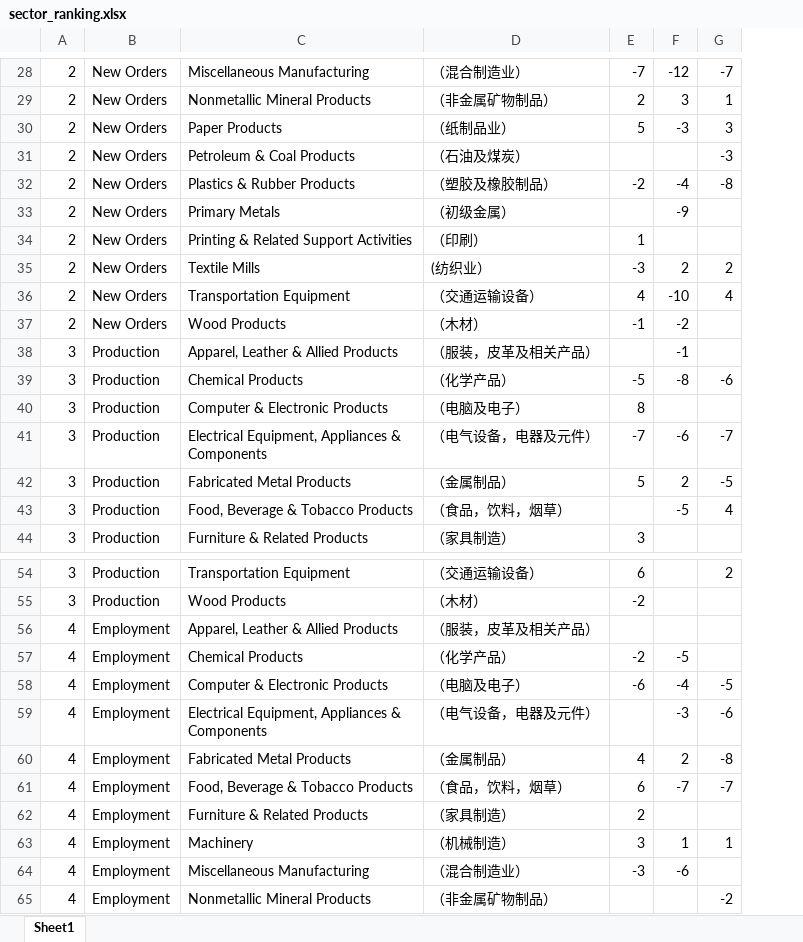
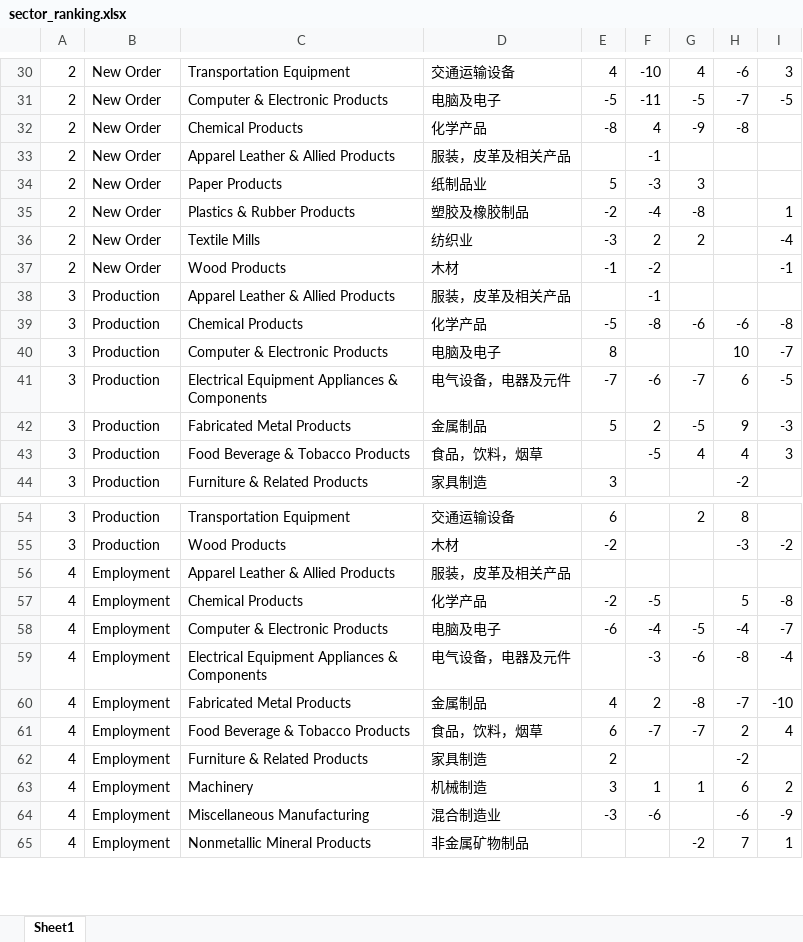
Before and after one commit to Jackylegend/python, an Excel workbook: pmi/sector_ranking.xlsx, sheet Sheet1, drawn as a sheet; only a part is shown, gaps mark what is left out; values as stored, in another font and other column widths than the file's, no cell formats; conditional formats not drawn; removed rows and columns are numbered as before the commit, all else as after; the diff covers the shown part only; the diff names each change by its address in the sheet, - before the commit and + after, or states it on an @@ line.

```diff
--- a/pmi/sector_ranking.xlsx (sheet Sheet1)
+++ b/pmi/sector_ranking.xlsx (sheet Sheet1)
-column D, rows 28-30: （混合制造业） | （非金属矿物制品） | （纸制品业）; row 32: （塑胶及橡胶制品）; row 35: (纺织业）; rows 37-44: （木材） | （服装，皮革及相关产品） | （化学产品） | （电脑及电子） | （电气设备，电器及元件） | （金属制品） | （食品，饮料，烟草） | （家具制造）; rows 54-65: （交通运输设备） | （木材） | （服装，皮革及相关产品） | （化学产品） | （电脑及电子） | （电气设备，电器及元件） | （金属制品） | （食品，饮料，烟草） | （家具制造） | （机械制造） | （混合制造业） | （非金属矿物制品）
+column D, rows 30-31: 交通运输设备 | 电脑及电子; rows 34-44: 纸制品业 | 塑胶及橡胶制品 | 纺织业 | 木材 | 服装，皮革及相关产品 | 化学产品 | 电脑及电子 | 电气设备，电器及元件 | 金属制品 | 食品，饮料，烟草 | 家具制造; rows 54-65: 交通运输设备 | 木材 | 服装，皮革及相关产品 | 化学产品 | 电脑及电子 | 电气设备，电器及元件 | 金属制品 | 食品，饮料，烟草 | 家具制造 | 机械制造 | 混合制造业 | 非金属矿物制品
+column H, rows 30-31: -6 | -7; rows 39-44: -6 | 10 | 6 | 9 | 4 | -2; rows 54-65: 8 | -3 |  | 5 | -4 | -8 | -7 | 2 | -2 | 6 | -6 | 7
+column I, rows 30-31: 3 | -5; rows 35-43: 1 | -4 | -1 |  | -8 | -7 | -5 | -3 | 3; rows 55-65: -2 |  | -8 | -7 | -4 | -10 | 4 |  | 2 | -9 | 1
-B30:B31: New Orders
+B30:B31: New Order
-C30: Miscellaneous Manufacturing
+C30: Transportation Equipment
-E30: -7
+E30: 4
-F30: -12
+F30: -10
-G30: -7
+G30: 4
-C31: Nonmetallic Mineral Products
+C31: Computer & Electronic Products
-E31: 2
+E31: -5
-F31: 3
+F31: -11
-G31: 1
+G31: -5
+row 32: 2 | New Order | Chemical Products | 化学产品 | -8 | 4 | -9 | -8
+row 33: 2 | New Order | Apparel Leather & Allied Products | 服装，皮革及相关产品 |  | -1
-B34: New Orders
+B34: New Order
-row 31: 2 | New Orders | Petroleum & Coal Products | （石油及煤炭） |  |  | -3
-B35: New Orders
+B35: New Order
-row 33: 2 | New Orders | Primary Metals | （初级金属） |  | -9
-row 34: 2 | New Orders | Printing & Related Support Activities | （印刷） | 1
-B36: New Orders
+B36: New Order
-row 36: 2 | New Orders | Transportation Equipment | （交通运输设备） | 4 | -10 | 4
-B37: New Orders
+B37: New Order
-C38: Apparel, Leather & Allied Products
+C38: Apparel Leather & Allied Products
-C41: Electrical Equipment, Appliances & Components
+C41: Electrical Equipment Appliances & Components
-C43: Food, Beverage & Tobacco Products
+C43: Food Beverage & Tobacco Products
-C56: Apparel, Leather & Allied Products
+C56: Apparel Leather & Allied Products
-C59: Electrical Equipment, Appliances & Components
+C59: Electrical Equipment Appliances & Components
-C61: Food, Beverage & Tobacco Products
+C61: Food Beverage & Tobacco Products
```
Also changed, not shown: 7 added rows, 5 removed rows, 11 moved rows and 82 edited cells elsewhere in this sheet, cell formats, pmi/comments.xlsx, pmi/pmi_level.xlsx, 6 other files.
